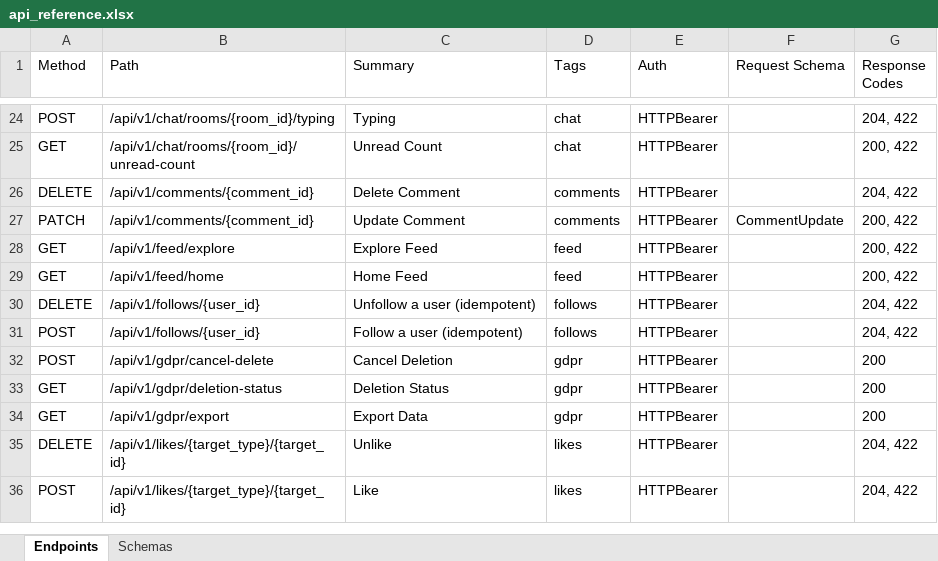
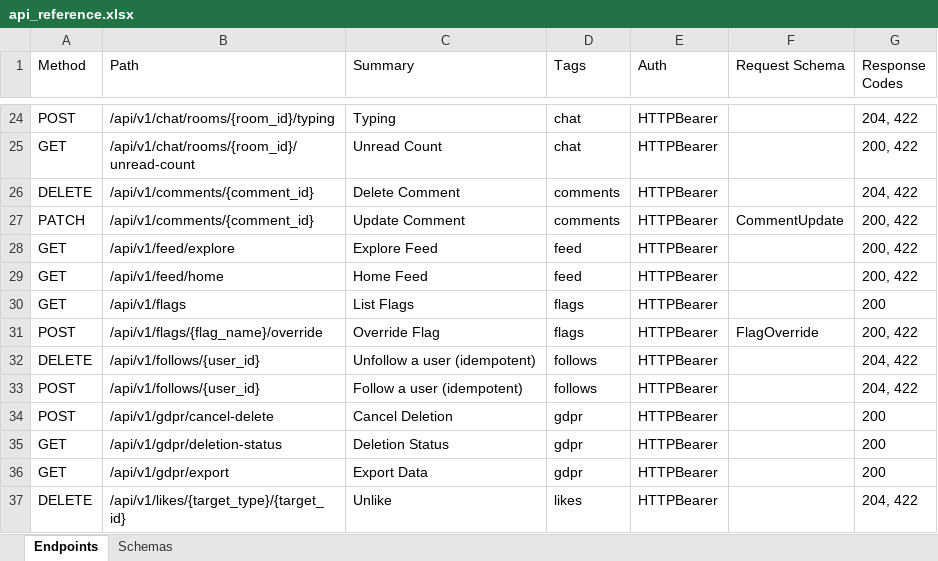
Before and after one commit to touhid9xx/social-api, an Excel workbook: contracts/api_reference.xlsx, sheet Endpoints, drawn as a sheet; only a part is shown, gaps mark what is left out; the shorter side is filled out with more unchanged rows; values as stored, in another font and other column widths than the file's, no borders; the diff names each change by its address in the sheet, - before the commit and + after, or states it on an @@ line.

Commit message:
idempotency keys + feature flag overrides (Redis) + admin flag API

```diff
--- a/contracts/api_reference.xlsx (sheet Endpoints)
+++ b/contracts/api_reference.xlsx (sheet Endpoints)
+row 30: GET | /api/v1/flags | List Flags | flags | HTTPBearer |  | 200
+row 31: POST | /api/v1/flags/{flag_name}/override | Override Flag | flags | HTTPBearer | FlagOverride | 200, 422
```
Also changed, not shown: sheet Schemas, 21 other files.
